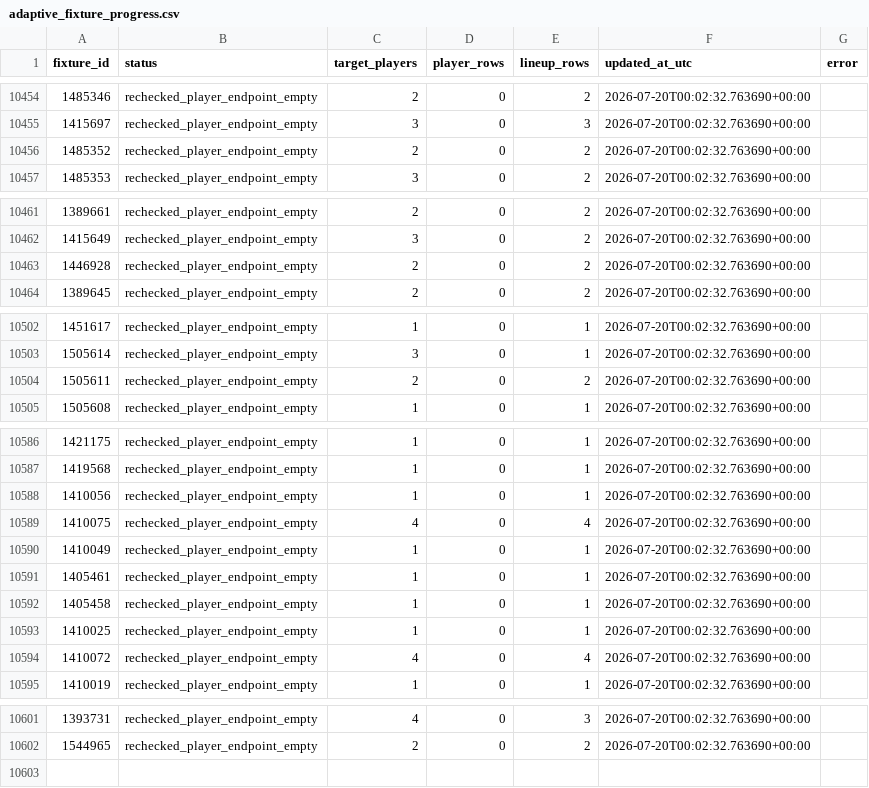
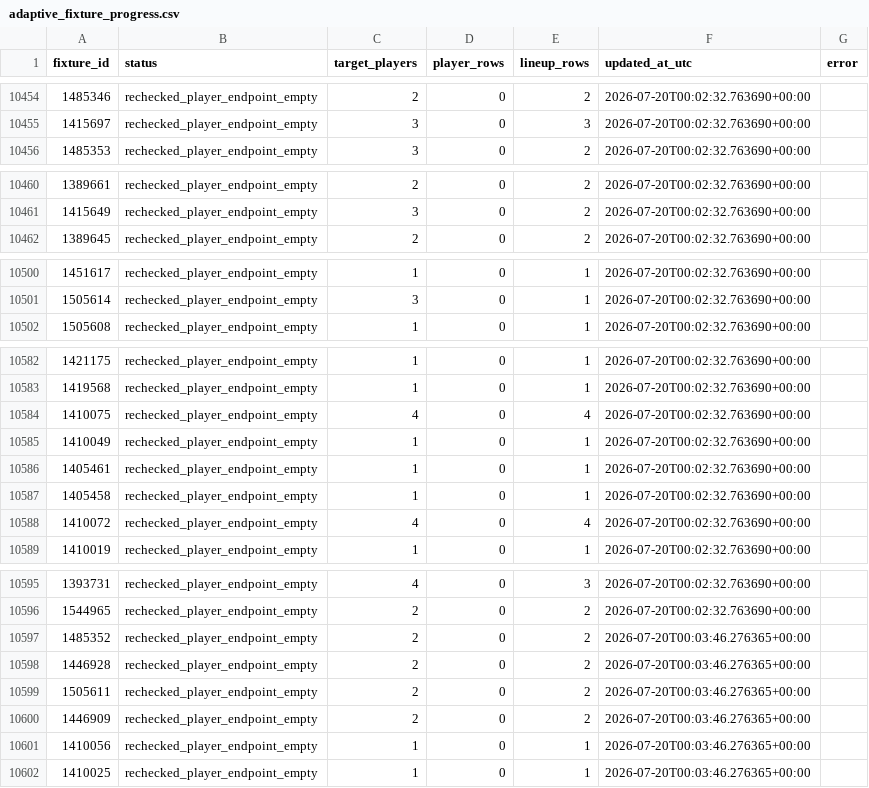
Before and after one commit to ViniciusCovas/synthetic-xi-2026, a CSV file: data/lake/adaptive_fixture_progress.csv, drawn as a sheet; only a part is shown, gaps mark what is left out; the diff covers the shown part only.

```diff
--- a/data/lake/adaptive_fixture_progress.csv
+++ b/data/lake/adaptive_fixture_progress.csv
@@ -10455,3 +10455,2 @@ fixture_id,status,target_players,player_rows,lineup_rows,updated_at_utc,error
 1415697,rechecked_player_endpoint_empty,3,0,3,2026-07-20T00:02:32.763690+00:00,
-1485352,rechecked_player_endpoint_empty,2,0,2,2026-07-20T00:02:32.763690+00:00,
 1485353,rechecked_player_endpoint_empty,3,0,2,2026-07-20T00:02:32.763690+00:00,
@@ -10462,3 +10461,2 @@ fixture_id,status,target_players,player_rows,lineup_rows,updated_at_utc,error
 1415649,rechecked_player_endpoint_empty,3,0,2,2026-07-20T00:02:32.763690+00:00,
-1446928,rechecked_player_endpoint_empty,2,0,2,2026-07-20T00:02:32.763690+00:00,
 1389645,rechecked_player_endpoint_empty,2,0,2,2026-07-20T00:02:32.763690+00:00,
@@ -10503,3 +10501,2 @@ fixture_id,status,target_players,player_rows,lineup_rows,updated_at_utc,error
 1505614,rechecked_player_endpoint_empty,3,0,1,2026-07-20T00:02:32.763690+00:00,
-1505611,rechecked_player_endpoint_empty,2,0,2,2026-07-20T00:02:32.763690+00:00,
 1505608,rechecked_player_endpoint_empty,1,0,1,2026-07-20T00:02:32.763690+00:00,
@@ -10587,3 +10583,2 @@ fixture_id,status,target_players,player_rows,lineup_rows,updated_at_utc,error
 1419568,rechecked_player_endpoint_empty,1,0,1,2026-07-20T00:02:32.763690+00:00,
-1410056,rechecked_player_endpoint_empty,1,0,1,2026-07-20T00:02:32.763690+00:00,
 1410075,rechecked_player_endpoint_empty,4,0,4,2026-07-20T00:02:32.763690+00:00,
@@ -10592,3 +10587,2 @@ fixture_id,status,target_players,player_rows,lineup_rows,updated_at_utc,error
 1405458,rechecked_player_endpoint_empty,1,0,1,2026-07-20T00:02:32.763690+00:00,
-1410025,rechecked_player_endpoint_empty,1,0,1,2026-07-20T00:02:32.763690+00:00,
 1410072,rechecked_player_endpoint_empty,4,0,4,2026-07-20T00:02:32.763690+00:00,
@@ -10602 +10596,7 @@ fixture_id,status,target_players,player_rows,lineup_rows,updated_at_utc,error
 1544965,rechecked_player_endpoint_empty,2,0,2,2026-07-20T00:02:32.763690+00:00,
+1485352,rechecked_player_endpoint_empty,2,0,2,2026-07-20T00:03:46.276365+00:00,
+1446928,rechecked_player_endpoint_empty,2,0,2,2026-07-20T00:03:46.276365+00:00,
+1505611,rechecked_player_endpoint_empty,2,0,2,2026-07-20T00:03:46.276365+00:00,
+1446909,rechecked_player_endpoint_empty,2,0,2,2026-07-20T00:03:46.276365+00:00,
+1410056,rechecked_player_endpoint_empty,1,0,1,2026-07-20T00:03:46.276365+00:00,
+1410025,rechecked_player_endpoint_empty,1,0,1,2026-07-20T00:03:46.276365+00:00,
```
Also changed, not shown: 1 removed row elsewhere in this file, data/lake/scope_requery_progress.csv, data/model_readiness/selection_frontier_coverage.csv, 10 other files.
